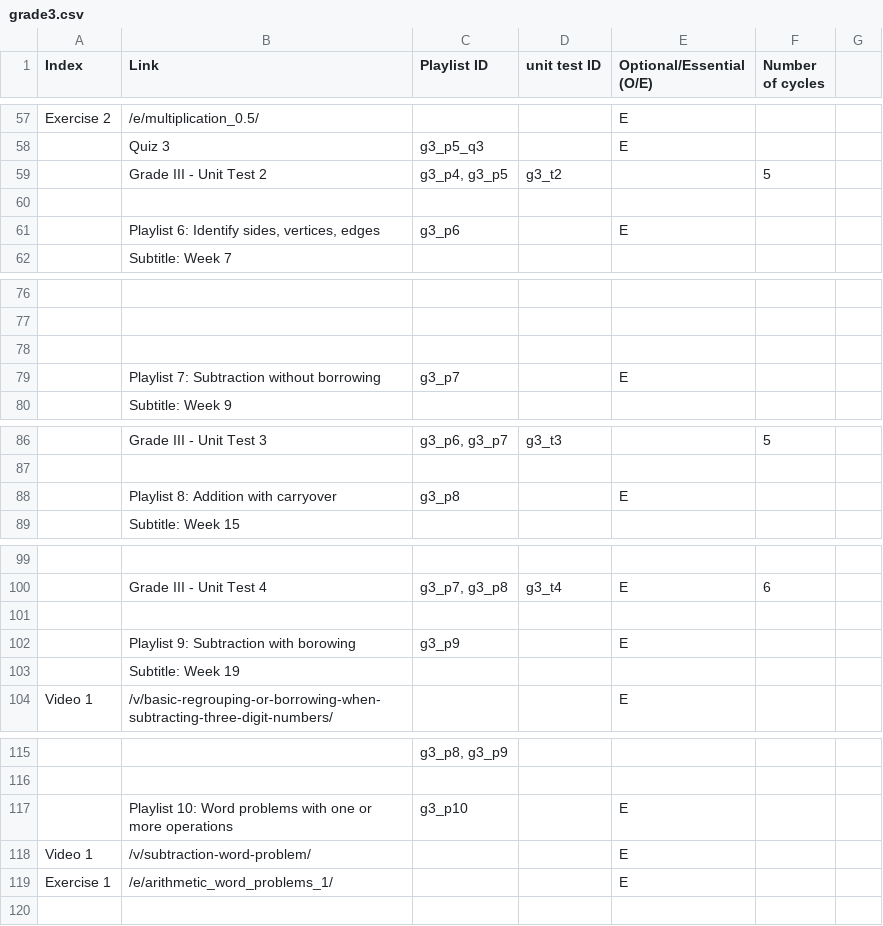
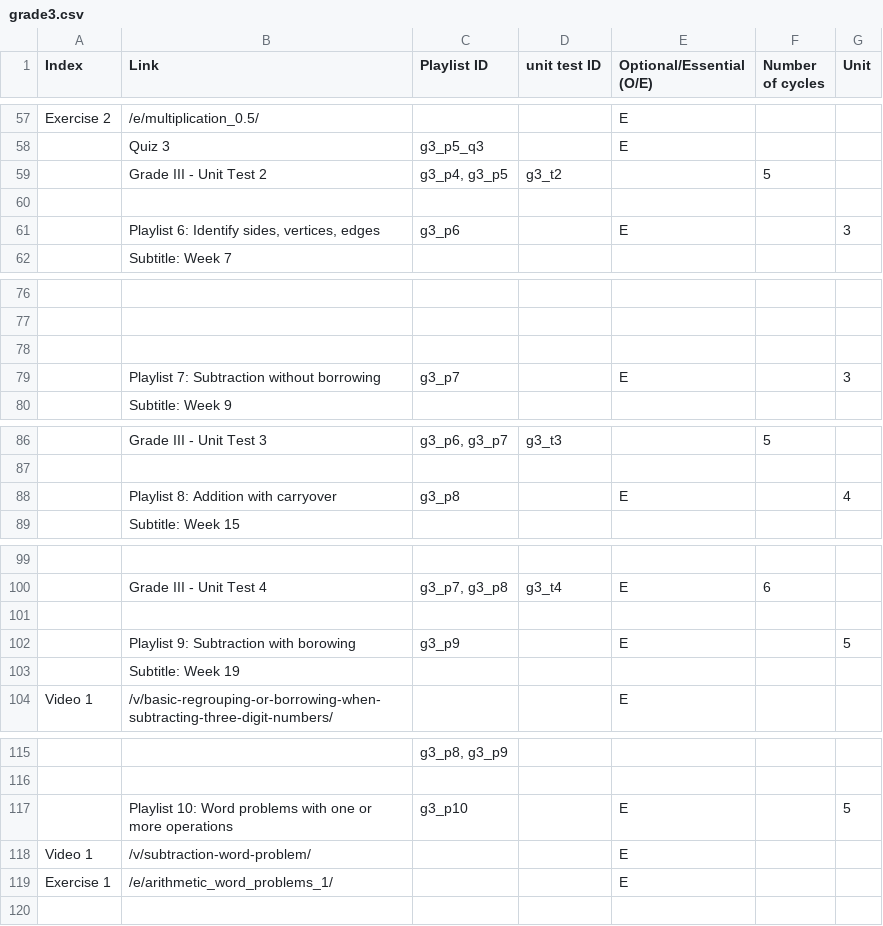
Before and after one commit to aronasorman/mlcsv, a CSV file: data/grade3.csv, drawn as a sheet; only a part is shown, gaps mark what is left out; the diff covers the shown part only; the diff names each change by its address in the sheet, - before the commit and + after, or states it on an @@ line.

Commit message:
update grade3 with the new units

```diff
--- a/data/grade3.csv
+++ b/data/grade3.csv
-G1: (empty)
+G1: Unit
-G61 (Unit): (empty)
+G61 (Unit): 3
-G79 (Unit): (empty)
+G79 (Unit): 3
-G88 (Unit): (empty)
+G88 (Unit): 4
-G102 (Unit): (empty)
+G102 (Unit): 5
-G117 (Unit): (empty)
+G117 (Unit): 5
```
Also changed, not shown: 8 edited cells elsewhere in this file.
